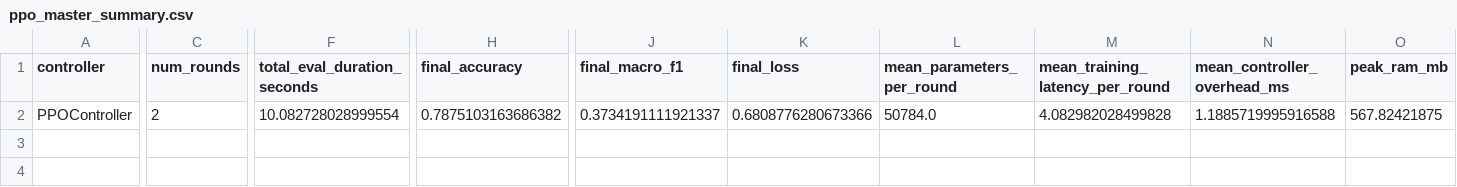
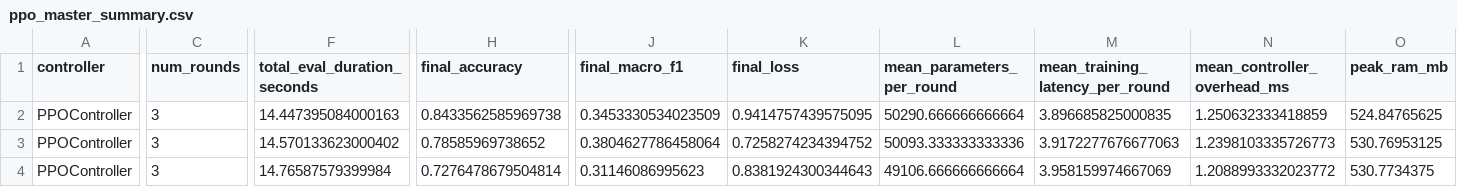
Before and after one commit to rajukarki467/thesis_project, a CSV file: results/adaptive_kan/ppo_master_summary.csv, drawn as a sheet; only a part is shown, gaps mark what is left out; addresses are those after the commit; rows hold the shown columns only; the diff covers the shown part only; the diff names each change by its address in the sheet, - before the commit and + after, or states it on an @@ line.

Commit message:
feat: add ablation studies, thesis deliverable figures, and baseline analysis notebooks
- Implement experiments/run_ablation.py for reward weight sensitivity sweep (lambda1, lambda2) and non-IID degradation rate analysis
- Update src/visualization.py to export Figures 4.1–4.4 (Pareto frontier, spline interpretability, minority class F1 retention, controller latency breakdown) in both 300 DPI PNG and PDF
- Implement metrics computation for communication savings and Table 4.1 LaTeX/Markdown generation in src/utils/metrics.py
- Populate notebooks/04_baseline_analysis.ipynb and notebooks/05_ppo_analysis.ipynb with visual inspections and convergence comparisons
- Execute full experimental suite across all 5 architectures on MIT-BIH test split verifying theoretical communication savings (~29.4% vs fine-grid benchmark)
- Update README.md documentation with complete benchmark tables and milestone roadmap

```diff
--- a/results/adaptive_kan/ppo_master_summary.csv
+++ b/results/adaptive_kan/ppo_master_summary.csv
+row 2: PPOController | 3 | 14.447395084000163 | 0.8433562585969738 | 0.3453330534023509 | 0.9414757439575095 | 50290.666666666664 | 3.896685825000835 | 1.250632333418859 | 524.84765625
-C3 (num_rounds): 2
+C3 (num_rounds): 3
-F3 (total_eval_duration_seconds): 10.082728028999554
+F3 (total_eval_duration_seconds): 14.570133623000402
-H3 (final_accuracy): 0.7875103163686382
+H3 (final_accuracy): 0.78585969738652
-J3 (final_macro_f1): 0.3734191111921337
+J3 (final_macro_f1): 0.3804627786458064
-K3 (final_loss): 0.6808776280673366
+K3 (final_loss): 0.7258274234394752
-L3 (mean_parameters_per_round): 50784.0
+L3 (mean_parameters_per_round): 50093.333333333336
-M3 (mean_training_latency_per_round): 4.082982028499828
+M3 (mean_training_latency_per_round): 3.9172277676677063
-N3 (mean_controller_overhead_ms): 1.1885719995916588
+N3 (mean_controller_overhead_ms): 1.2398103335726773
-O3 (peak_ram_mb): 567.82421875
+O3 (peak_ram_mb): 530.76953125
+row 4: PPOController | 3 | 14.76587579399984 | 0.7276478679504814 | 0.31146086995623 | 0.8381924300344643 | 49106.666666666664 | 3.958159974667069 | 1.2088993332023772 | 530.7734375
```
Also changed, not shown: 1 edited cell elsewhere in this file, results/adaptive_kan/heuristic_master_summary.csv, results/adaptive_kan/heuristic_results_0.5.csv, 33 other files.
